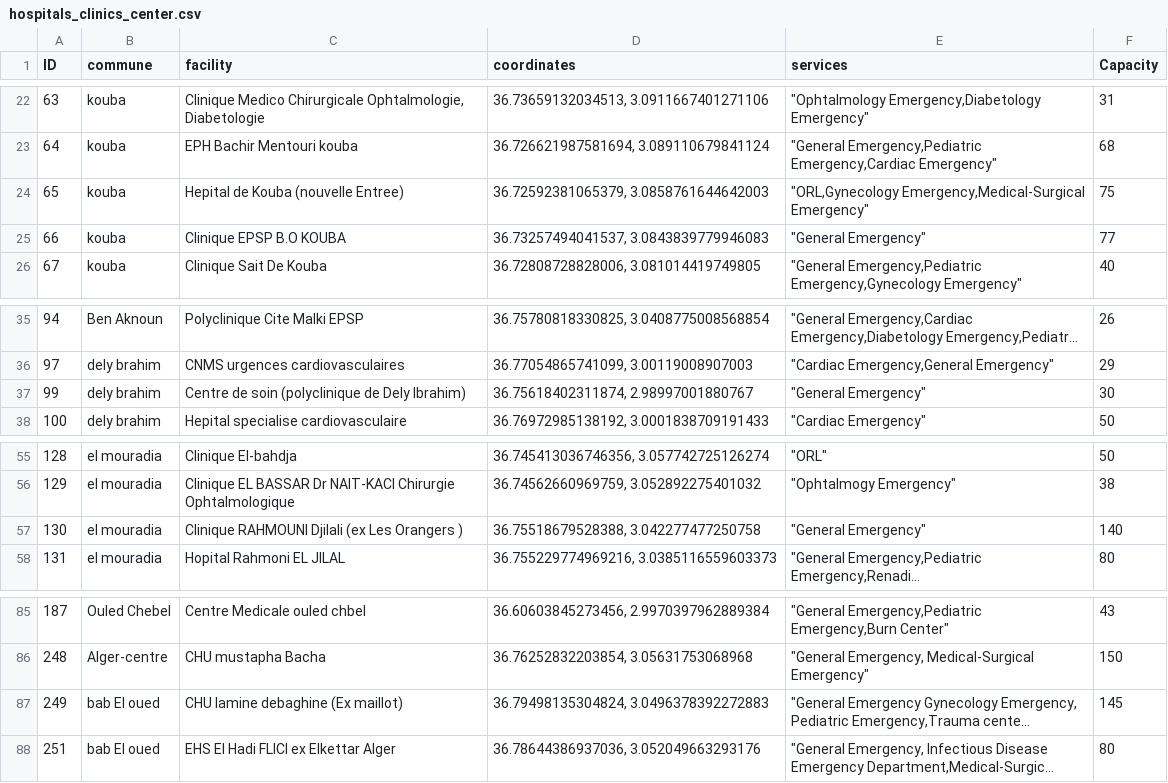
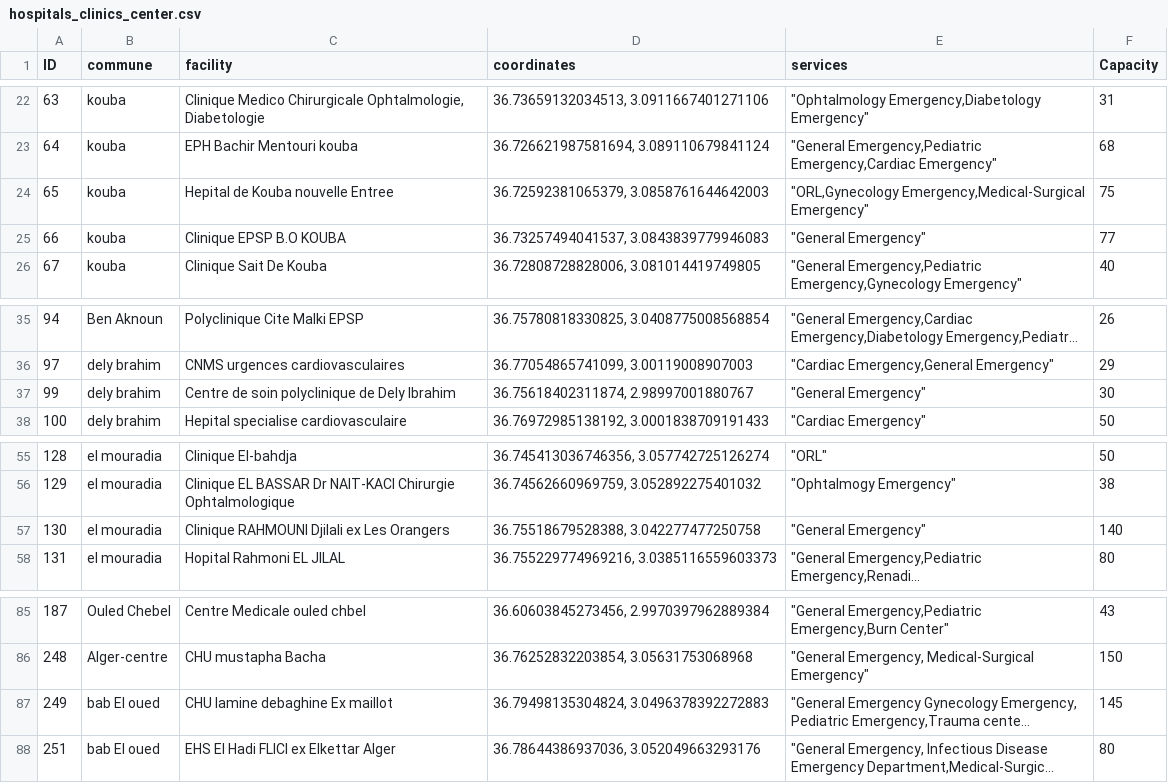
Before and after one commit to Marie-55/Healthcare-Network-Optimization, a CSV file: Data/hospitals_clinics_center.csv, drawn as a sheet; only a part is shown, gaps mark what is left out; long unchanged cells end in …; the diff covers the shown part only; the diff names each change by its address in the sheet, - before the commit and + after, or states it on an @@ line.

```diff
--- a/Data/hospitals_clinics_center.csv
+++ b/Data/hospitals_clinics_center.csv
-C24 (facility): Hepital de Kouba (nouvelle Entree)
+C24 (facility): Hepital de Kouba nouvelle Entree
-C37 (facility): Centre de soin (polyclinique de Dely Ibrahim)
+C37 (facility): Centre de soin polyclinique de Dely Ibrahim
-C57 (facility): Clinique RAHMOUNI Djilali (ex Les Orangers )
+C57 (facility): Clinique RAHMOUNI Djilali ex Les Orangers
-C87 (facility): CHU lamine debaghine (Ex maillot)
+C87 (facility): CHU lamine debaghine Ex maillot
```
Also changed, not shown: 16 edited cells elsewhere in this file, Data/Hospitals_Clinics.csv, Data/hospitals_clinics_east.csv.
